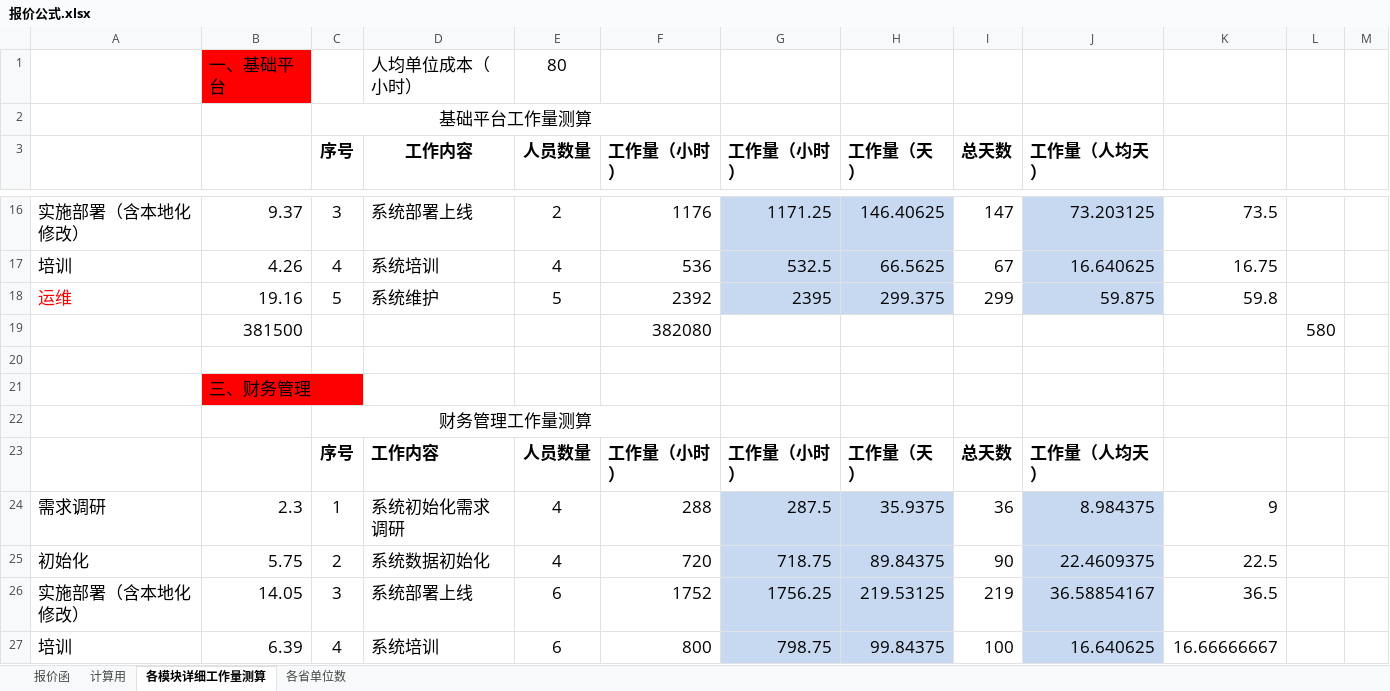
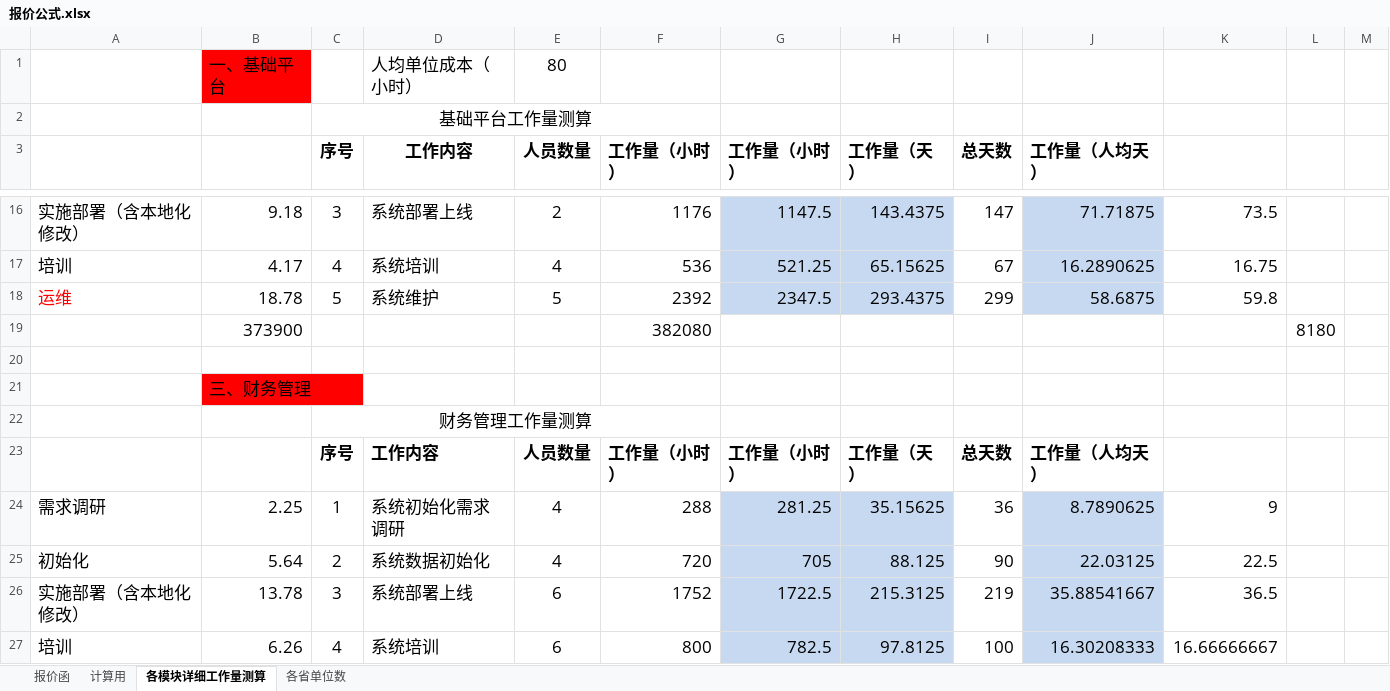
Before and after one commit to zongyuanL/Doc_LCKD_Equipment, an Excel workbook: 系统/法院系统/报价公式.xlsx, sheet 各模块详细工作量测算, drawn as a sheet; only a part is shown, gaps mark what is left out; values as stored, in another font and other column widths than the file's, no borders; removed rows and columns are numbered as before the commit, all else as after; the diff covers the shown part only; the diff names each change by its address in the sheet, - before the commit and + after, or states it on an @@ line.

```diff
--- a/系统/法院系统/报价公式.xlsx (sheet 各模块详细工作量测算)
+++ b/系统/法院系统/报价公式.xlsx (sheet 各模块详细工作量测算)
-B16: 9.37
+B16: 9.18
-G16 (工作量（小时）): 1171.25
+G16 (工作量（小时）): 1147.5
-H16 (工作量（天）): 146.40625
+H16 (工作量（天）): 143.4375
-J16 (工作量（人均天）): 73.203125
+J16 (工作量（人均天）): 71.71875
-B17: 4.26
+B17: 4.17
-G17 (工作量（小时）): 532.5
+G17 (工作量（小时）): 521.25
-H17 (工作量（天）): 66.5625
+H17 (工作量（天）): 65.15625
-J17 (工作量（人均天）): 16.640625
+J17 (工作量（人均天）): 16.2890625
-B18: 19.16
+B18: 18.78
-G18 (工作量（小时）): 2395
+G18 (工作量（小时）): 2347.5
-H18 (工作量（天）): 299.375
+H18 (工作量（天）): 293.4375
-J18 (工作量（人均天）): 59.875
+J18 (工作量（人均天）): 58.6875
-row 19:  | 381500 |  |  |  | 382080 |  |  |  |  |  | 580
+row 19:  | 373900 |  |  |  | 382080 |  |  |  |  |  | 8180
-B24: 2.3
+B24: 2.25
-G24 (工作量（小时）): 287.5
+G24 (工作量（小时）): 281.25
-H24 (工作量（天）): 35.9375
+H24 (工作量（天）): 35.15625
-J24 (工作量（人均天）): 8.984375
+J24 (工作量（人均天）): 8.7890625
-B25: 5.75
+B25: 5.64
-G25 (工作量（小时）): 718.75
+G25 (工作量（小时）): 705
-H25 (工作量（天）): 89.84375
+H25 (工作量（天）): 88.125
-J25 (工作量（人均天）): 22.4609375
+J25 (工作量（人均天）): 22.03125
-B26: 14.05
+B26: 13.78
-G26 (工作量（小时）): 1756.25
+G26 (工作量（小时）): 1722.5
-H26 (工作量（天）): 219.53125
+H26 (工作量（天）): 215.3125
-J26 (工作量（人均天）): 36.58854167
+J26 (工作量（人均天）): 35.88541667
-B27: 6.39
+B27: 6.26
-G27 (工作量（小时）): 798.75
+G27 (工作量（小时）): 782.5
-H27 (工作量（天）): 99.84375
+H27 (工作量（天）): 97.8125
-J27 (工作量（人均天）): 16.640625
+J27 (工作量（人均天）): 16.30208333
```
Also changed, not shown: 13 added rows, 13 removed rows and 232 edited cells elsewhere in this sheet, sheet 计算用, sheet 报价函, 系统/财政厅/财政厅需求修改工时评估.xlsx, 9 other files.
